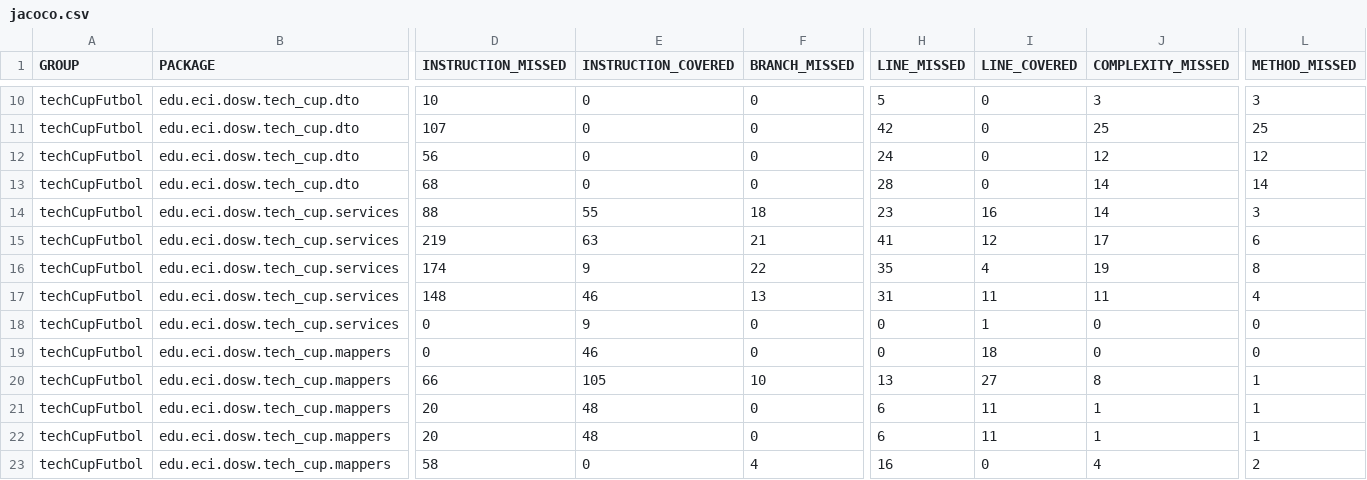
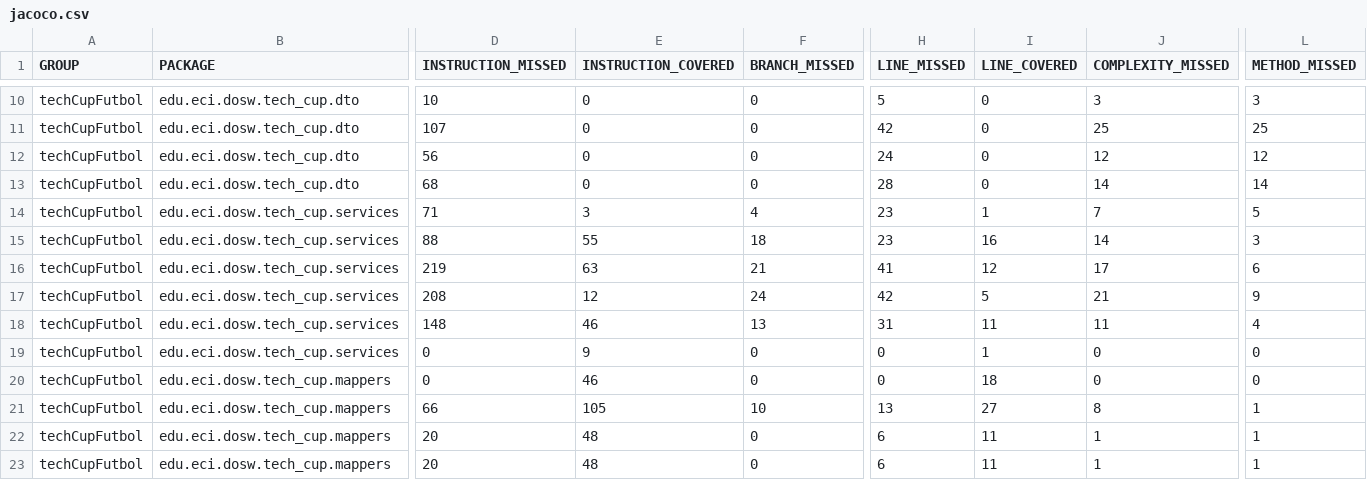
Before and after one commit to A1Daniel1/techCupFutbol, a CSV file: target/site/jacoco/jacoco.csv, drawn as a sheet; only a part is shown, gaps mark what is left out; the shorter side is filled out with more unchanged rows; addresses are those after the commit; rows hold the shown columns only; the diff covers the shown part only; the diff names each change by its address in the sheet, - before the commit and + after, or states it on an @@ line.

```diff
--- a/target/site/jacoco/jacoco.csv
+++ b/target/site/jacoco/jacoco.csv
+row 14: techCupFutbol | edu.eci.dosw.tech_cup.services | 71 | 3 | 4 | 23 | 1 | 7 | 5
-D17 (INSTRUCTION_MISSED): 174
+D17 (INSTRUCTION_MISSED): 208
-E17 (INSTRUCTION_COVERED): 9
+E17 (INSTRUCTION_COVERED): 12
-F17 (BRANCH_MISSED): 22
+F17 (BRANCH_MISSED): 24
-H17 (LINE_MISSED): 35
+H17 (LINE_MISSED): 42
-I17 (LINE_COVERED): 4
+I17 (LINE_COVERED): 5
-J17 (COMPLEXITY_MISSED): 19
+J17 (COMPLEXITY_MISSED): 21
-L17 (METHOD_MISSED): 8
+L17 (METHOD_MISSED): 9
```
Also changed, not shown: 4 added rows and 24 edited cells elsewhere in this file, 44 other files.
